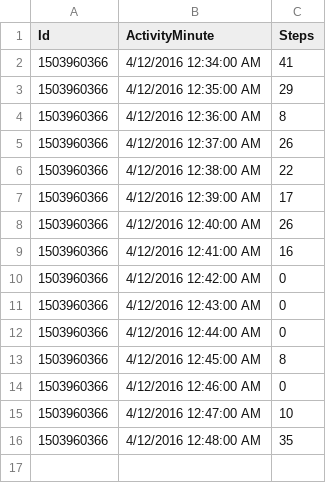
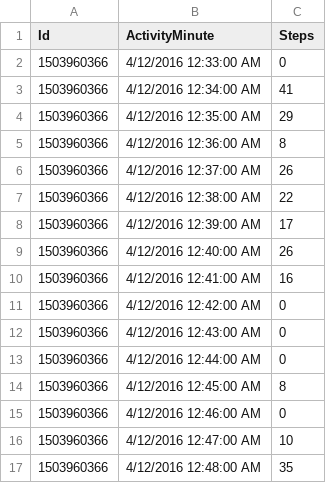
Before and after one commit to elena-js/AnomalyDetection, a CSV file: minuteStepsNarrow_merged.csv, drawn as a sheet.

Commit message:
Update minuteStepsNarrow_merged.csv

```diff
--- a/minuteStepsNarrow_merged.csv
+++ b/minuteStepsNarrow_merged.csv
@@ -1,2 +1,3 @@
 Id,ActivityMinute,Steps
+1503960366,4/12/2016 12:33:00 AM,0
 1503960366,4/12/2016 12:34:00 AM,41
```
